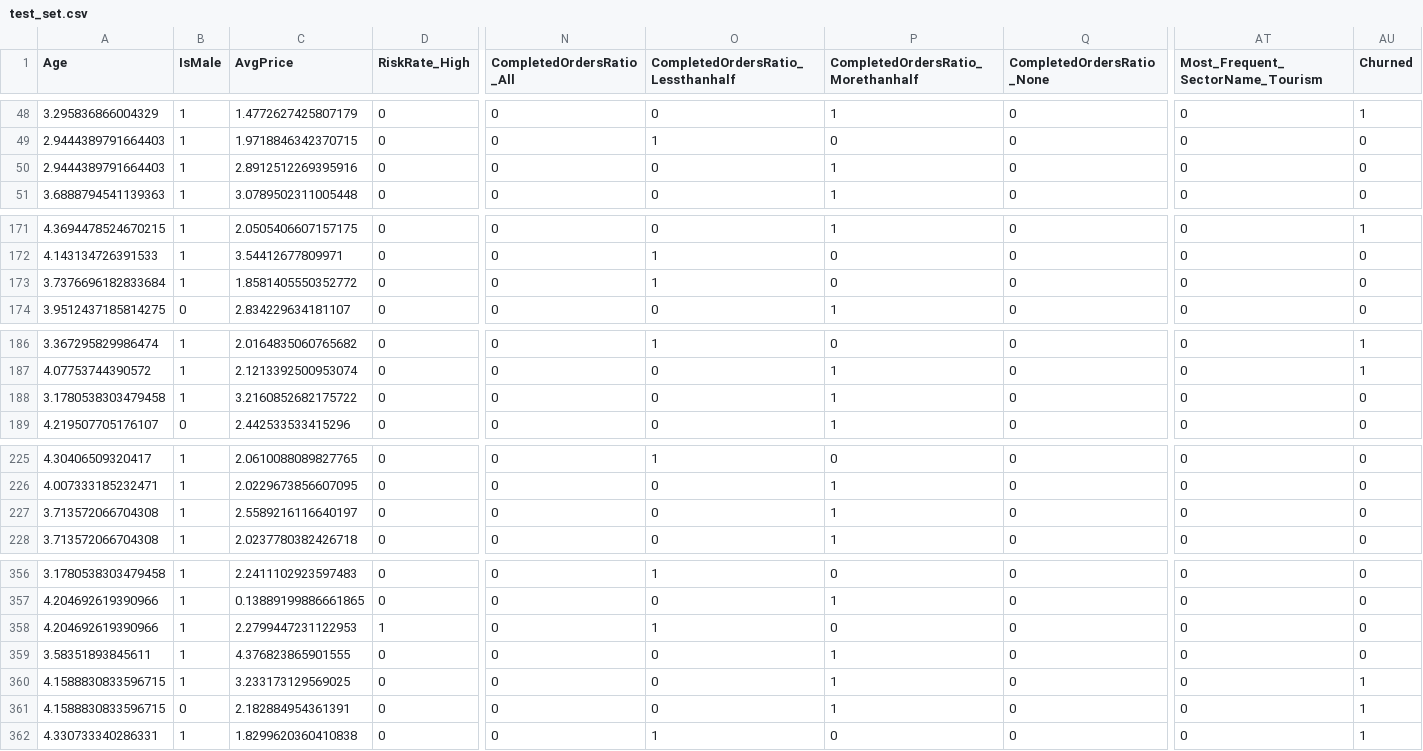
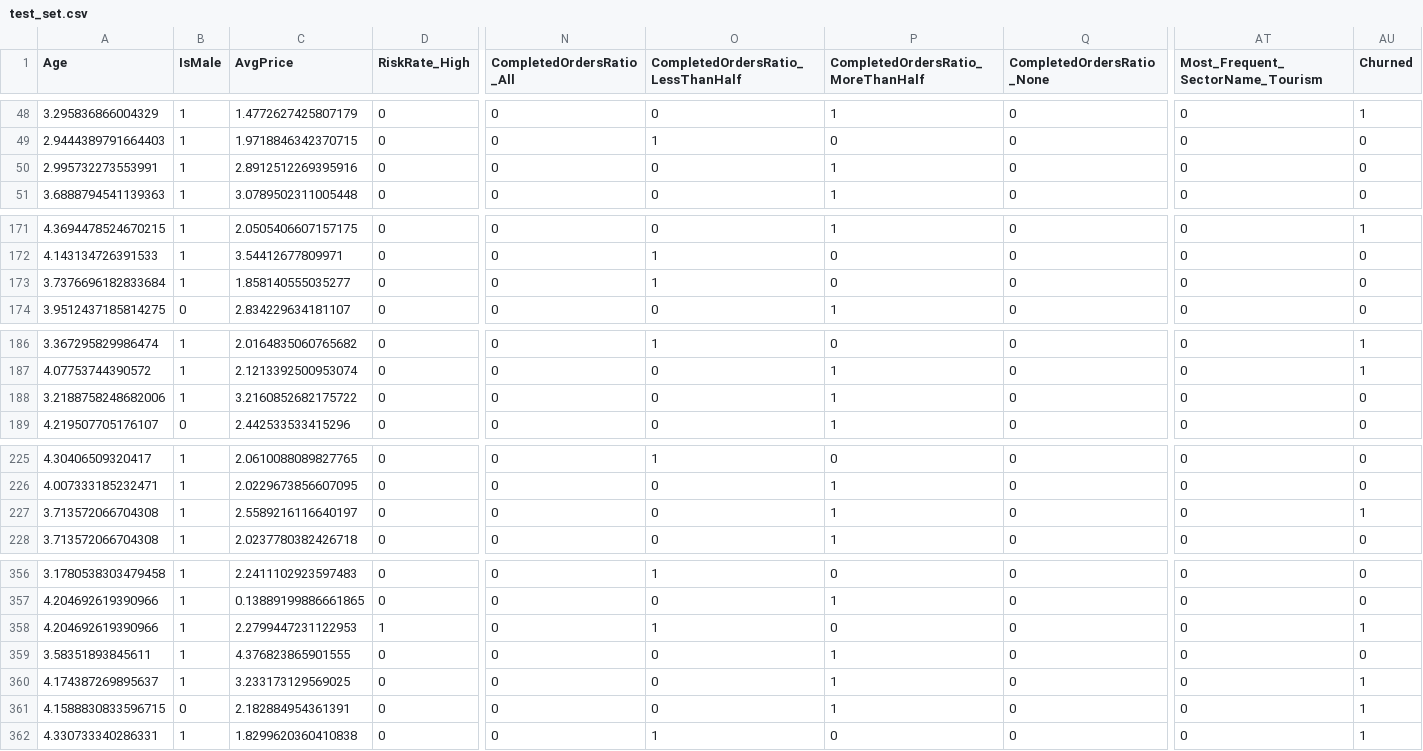
Before and after one commit to useframi1/SU-EFG, a CSV file: Data/test_set.csv, drawn as a sheet; only a part is shown, gaps mark what is left out; the diff covers the shown part only; the diff names each change by its address in the sheet, - before the commit and + after, or states it on an @@ line.

```diff
--- a/Data/test_set.csv
+++ b/Data/test_set.csv
-O1: CompletedOrdersRatio_Lessthanhalf
+O1: CompletedOrdersRatio_LessThanHalf
-P1: CompletedOrdersRatio_Morethanhalf
+P1: CompletedOrdersRatio_MoreThanHalf
-A50 (Age): 2.9444389791664403
+A50 (Age): 2.995732273553991
-C173 (AvgPrice): 1.8581405550352772
+C173 (AvgPrice): 1.858140555035277
-A188 (Age): 3.1780538303479458
+A188 (Age): 3.2188758248682006
-AU227 (Churned): 0
+AU227 (Churned): 1
-AU358 (Churned): 0
+AU358 (Churned): 1
-A360 (Age): 4.1588830833596715
+A360 (Age): 4.174387269895637
```
Also changed, not shown: 4 edited cells elsewhere in this file, Data/train_set.csv, 4 other files.
